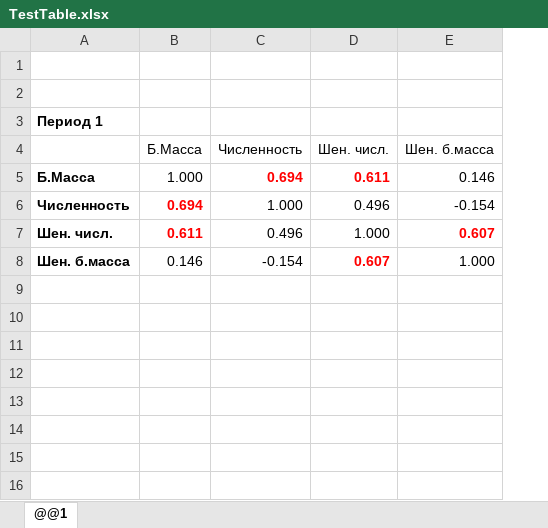
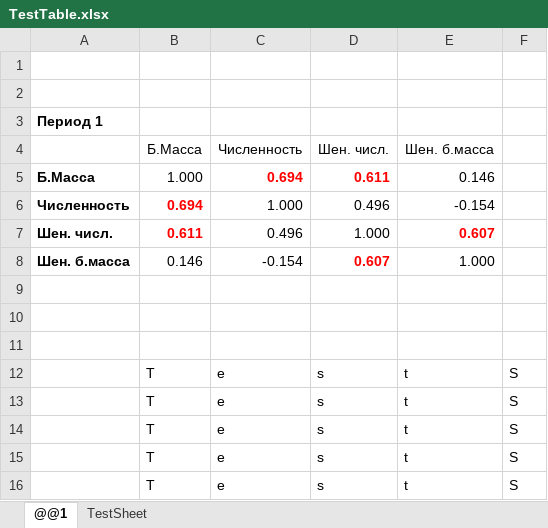
Before and after one commit to Konstantius/DMDS, an Excel workbook: TestTable.xlsx, sheet @@1, drawn as a sheet; values as stored, in another font and other column widths than the file's, no borders; the diff names each change by its address in the sheet, - before the commit and + after, or states it on an @@ line.

```diff
--- a/TestTable.xlsx (sheet @@1)
+++ b/TestTable.xlsx (sheet @@1)
+sheet tab: TestSheet
+column F, empty
+row 9: (empty)
+row 10: (empty)
+row 11: (empty)
+row 12:  | T | e | s | t | S
+row 13:  | T | e | s | t | S
+row 14:  | T | e | s | t | S
+row 15:  | T | e | s | t | S
+row 16:  | T | e | s | t | S
```
Also changed, not shown: 5 other files.
